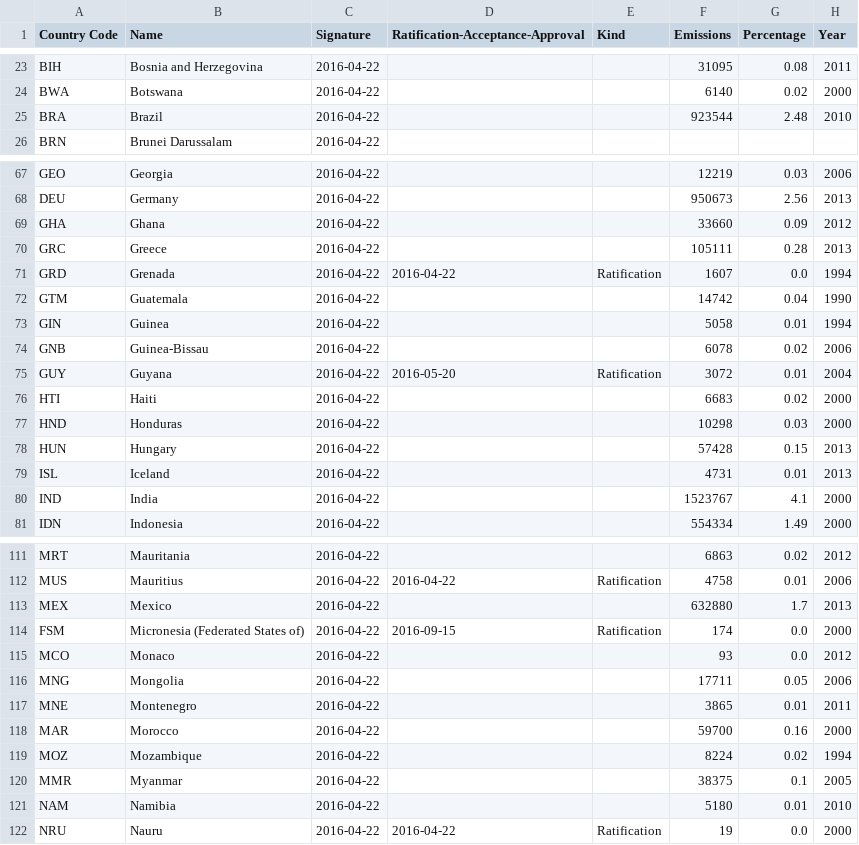
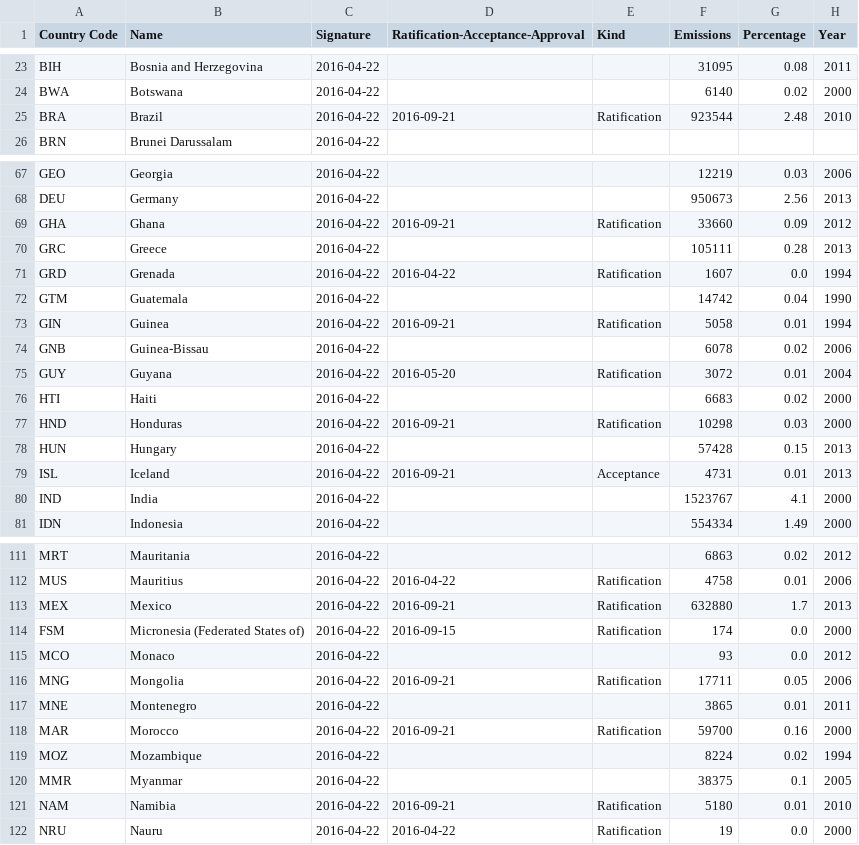
Before and after one commit to openclimatedata/paris-agreement-entry-into-force, a CSV file: data/paris-agreement-entry-into-force.csv, drawn as a sheet; only a part is shown, gaps mark what is left out; the diff covers the shown part only.

Commit message:
Update with 21th September event

```diff
--- a/data/paris-agreement-entry-into-force.csv
+++ b/data/paris-agreement-entry-into-force.csv
@@ -24,3 +24,3 @@ BIH,Bosnia and Herzegovina,2016-04-22,,,31095,0.08,2011
 BWA,Botswana,2016-04-22,,,6140,0.02,2000
-BRA,Brazil,2016-04-22,,,923544,2.48,2010
+BRA,Brazil,2016-04-22,2016-09-21,Ratification,923544,2.48,2010
 BRN,Brunei Darussalam,2016-04-22,,,,,
@@ -68,3 +68,3 @@ GEO,Georgia,2016-04-22,,,12219,0.03,2006
 DEU,Germany,2016-04-22,,,950673,2.56,2013
-GHA,Ghana,2016-04-22,,,33660,0.09,2012
+GHA,Ghana,2016-04-22,2016-09-21,Ratification,33660,0.09,2012
 GRC,Greece,2016-04-22,,,105111,0.28,2013
@@ -72,3 +72,3 @@ GRD,Grenada,2016-04-22,2016-04-22,Ratification,1607,0.0,1994
 GTM,Guatemala,2016-04-22,,,14742,0.04,1990
-GIN,Guinea,2016-04-22,,,5058,0.01,1994
+GIN,Guinea,2016-04-22,2016-09-21,Ratification,5058,0.01,1994
 GNB,Guinea-Bissau,2016-04-22,,,6078,0.02,2006
@@ -76,5 +76,5 @@ GUY,Guyana,2016-04-22,2016-05-20,Ratification,3072,0.01,2004
 HTI,Haiti,2016-04-22,,,6683,0.02,2000
-HND,Honduras,2016-04-22,,,10298,0.03,2000
+HND,Honduras,2016-04-22,2016-09-21,Ratification,10298,0.03,2000
 HUN,Hungary,2016-04-22,,,57428,0.15,2013
-ISL,Iceland,2016-04-22,,,4731,0.01,2013
+ISL,Iceland,2016-04-22,2016-09-21,Acceptance,4731,0.01,2013
 IND,India,2016-04-22,,,1523767,4.1,2000
@@ -112,11 +112,11 @@ MRT,Mauritania,2016-04-22,,,6863,0.02,2012
 MUS,Mauritius,2016-04-22,2016-04-22,Ratification,4758,0.01,2006
-MEX,Mexico,2016-04-22,,,632880,1.7,2013
+MEX,Mexico,2016-04-22,2016-09-21,Ratification,632880,1.7,2013
 FSM,Micronesia (Federated States of),2016-04-22,2016-09-15,Ratification,174,0.0,2000
 MCO,Monaco,2016-04-22,,,93,0.0,2012
-MNG,Mongolia,2016-04-22,,,17711,0.05,2006
+MNG,Mongolia,2016-04-22,2016-09-21,Ratification,17711,0.05,2006
 MNE,Montenegro,2016-04-22,,,3865,0.01,2011
-MAR,Morocco,2016-04-22,,,59700,0.16,2000
+MAR,Morocco,2016-04-22,2016-09-21,Ratification,59700,0.16,2000
 MOZ,Mozambique,2016-04-22,,,8224,0.02,1994
 MMR,Myanmar,2016-04-22,,,38375,0.1,2005
-NAM,Namibia,2016-04-22,,,5180,0.01,2010
+NAM,Namibia,2016-04-22,2016-09-21,Ratification,5180,0.01,2010
 NRU,Nauru,2016-04-22,2016-04-22,Ratification,19,0.0,2000
```
Also changed, not shown: 36 edited cells elsewhere in this file.
